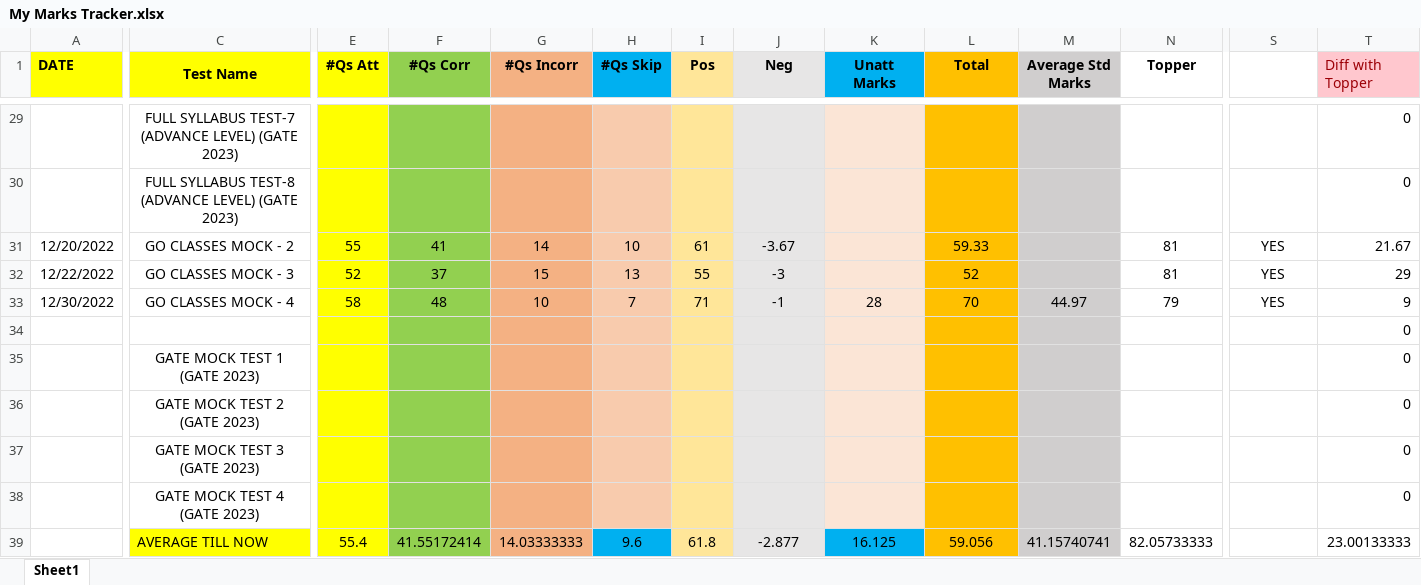
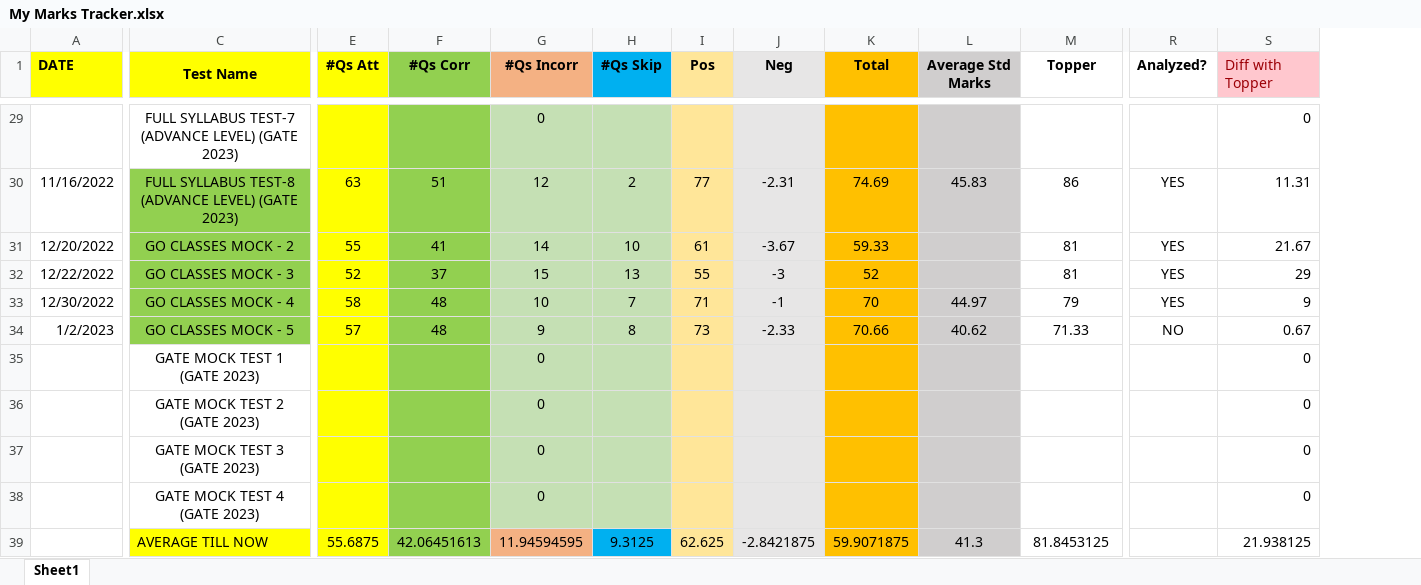
Before and after one commit to Abhrajyoti00/Abhrajyoti00-GATE_2022_2023, an Excel workbook: My Marks Tracker.xlsx, sheet Sheet1, drawn as a sheet; only a part is shown, gaps mark what is left out; values as stored, in another font and other column widths than the file's, no borders; charts and pictures and conditional formats not drawn; removed rows and columns are numbered as before the commit, all else as after; rows hold the shown columns only; the diff covers the shown part only; the diff names each change by its address in the sheet, - before the commit and + after, or states it on an @@ line.

```diff
--- a/My Marks Tracker.xlsx (sheet Sheet1)
+++ b/My Marks Tracker.xlsx (sheet Sheet1)
-column K (Unatt Marks), row 33: 28; row 39: 16.125
-R1: (empty)
+R1: Analyzed?
-G29:G33 fill: #F4B183
+G29:G33 fill: #C5E0B4
-G29 (#Qs Incorr): (empty)
+G29 (#Qs Incorr): 0
-H29:H33 fill: #F8CBAD
+H29:H33 fill: #C5E0B4
-A30 (DATE): (empty)
+A30 (DATE): 11/16/2022
-C30:C33 fill: none
+C30:C33 fill: #92D050
-E30 (#Qs Att): (empty)
+E30 (#Qs Att): 63
-F30 (#Qs Corr): (empty)
+F30 (#Qs Corr): 51
-G30 (#Qs Incorr): (empty)
+G30 (#Qs Incorr): 12
-H30 (#Qs Skip): (empty)
+H30 (#Qs Skip): 2
-I30 (Pos): (empty)
+I30 (Pos): 77
-J30 (Neg): (empty)
+J30 (Neg): -2.31
-K30 (Total): (empty)
+K30 (Total): 74.69
-L30 (Average Std Marks): (empty)
+L30 (Average Std Marks): 45.83
-M30 (Topper): (empty)
+M30 (Topper): 86
-R30 (Analyzed?): (empty)
+R30 (Analyzed?): YES
-S30 (Diff with Topper): 0
+S30 (Diff with Topper): 11.31
-row 34:  |  |  |  |  |  |  |  |  |  |  |  |  | 0
+row 34: 1/2/2023 | GO CLASSES MOCK - 5 | 57 | 48 | 9 | 8 | 73 | -2.33 | 70.66 | 40.62 | 71.33 | NO | 0.67
-G35:G38 (#Qs Incorr): (empty)
+G35:G38 (#Qs Incorr): 0
-G35:G38 fill: #F4B183
+G35:G38 fill: #C5E0B4
-H35:H38 fill: #F8CBAD
+H35:H38 fill: #C5E0B4
-E39 (#Qs Att): 55.4
+E39 (#Qs Att): 55.6875
-F39 (#Qs Corr): 41.55172414
+F39 (#Qs Corr): 42.06451613
-G39 (#Qs Incorr): 14.03333333
+G39 (#Qs Incorr): 11.94594595
-H39 (#Qs Skip): 9.6
+H39 (#Qs Skip): 9.3125
-I39 (Pos): 61.8
+I39 (Pos): 62.625
-J39 (Neg): -2.877
+J39 (Neg): -2.8421875
-K39 (Total): 59.056
+K39 (Total): 59.9071875
-L39 (Average Std Marks): 41.15740741
+L39 (Average Std Marks): 41.3
-M39 (Topper): 82.05733333
+M39 (Topper): 81.8453125
-S39 (Diff with Topper): 23.00133333
+S39 (Diff with Topper): 21.938125
```
Also changed, not shown: 26 edited cells and cell formats elsewhere in this sheet, formulas that keep their value, charts or pictures, My Test Tracker Original GATE 2023.xlsx, 6 other files.
